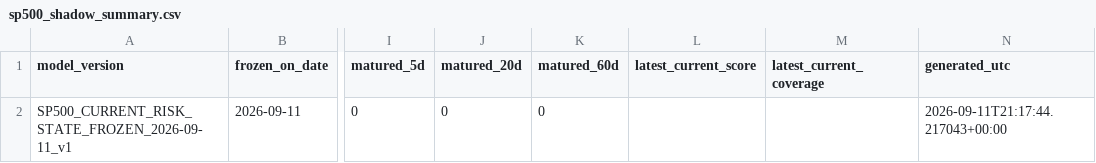
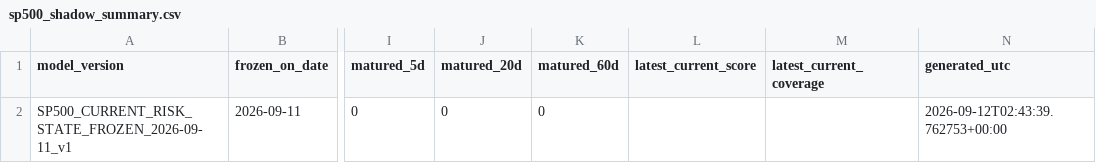
Before and after one commit to bolzp85-gif/regime_backtest, a CSV file: shadow_logs/sp500_shadow_summary.csv, drawn as a sheet; only a part is shown, gaps mark what is left out; the diff names each change by its address in the sheet, - before the commit and + after, or states it on an @@ line.

```diff
--- a/shadow_logs/sp500_shadow_summary.csv
+++ b/shadow_logs/sp500_shadow_summary.csv
-N2 (generated_utc): 2026-09-11T21:17:44.217043+00:00
+N2 (generated_utc): 2026-09-12T02:43:39.762753+00:00
```
Also changed, not shown: shadow_logs/sp500_shadow_evaluation_summary.csv, 1 other file.
